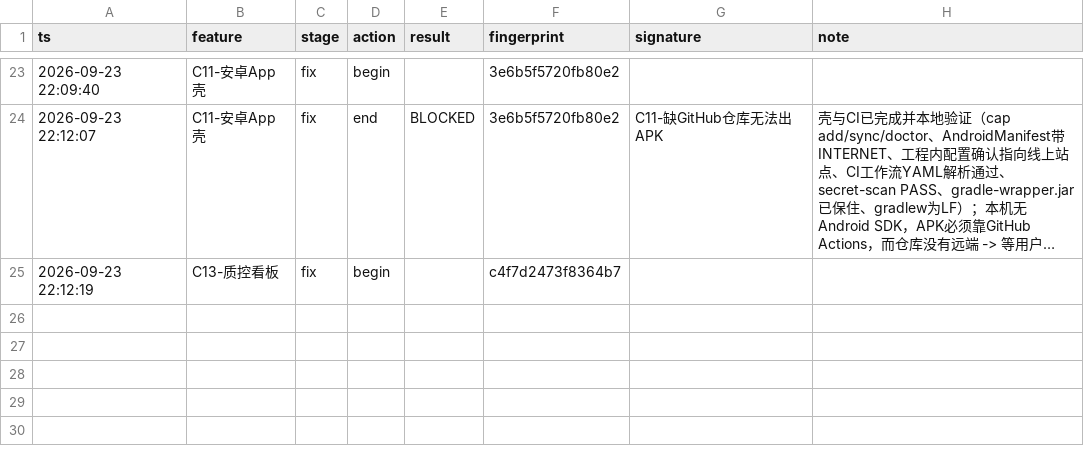
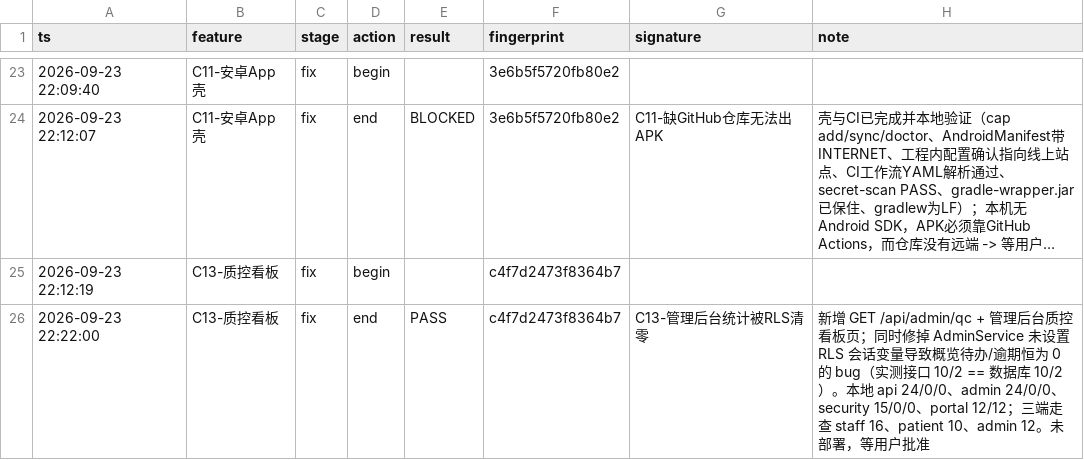
Before and after one commit to wuleiaa/yisuifang, a TSV file: tools/.pipeline/ledger.tsv, drawn as a sheet; only a part is shown, gaps mark what is left out; long unchanged cells end in ….

Commit message:
台账：C13 第 1 轮回执登记

```diff
--- a/tools/.pipeline/ledger.tsv
+++ b/tools/.pipeline/ledger.tsv
@@ -25 +25,2 @@ ts	feature	stage	action	result	fingerprint	signature	note
 2026-09-23 22:12:19	C13-质控看板	fix	begin		c4f7d2473f8364b7		
+2026-09-23 22:22:00	C13-质控看板	fix	end	PASS	c4f7d2473f8364b7	C13-管理后台统计被RLS清零	新增 GET /api/admin/qc + 管理后台质控看板页；同时修掉 AdminService 未设置 RLS 会话变量导致概览待办/逾期恒为 0 的 bug（实测接口 10/2 == 数据库 10/2）。本地 api 24/0/0、admin 24/0/0、security 15/0/0、portal 12/12；三端走查 staff 16、patient 10、admin 12。未部署，等用户批准
```
